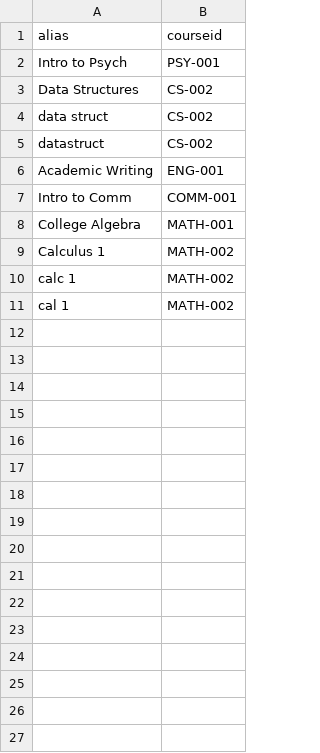
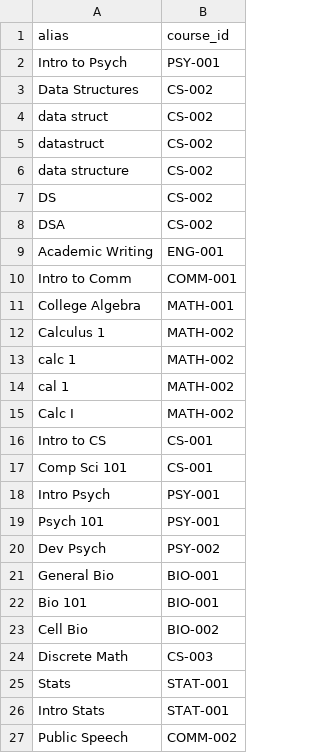
Before and after one commit to dandelprado/casmate, a CSV file: data/synonyms.csv, drawn as a sheet.

```diff
--- a/data/synonyms.csv
+++ b/data/synonyms.csv
@@ -1,2 +1,2 @@
-alias,courseid
+alias,course_id
 Intro to Psych,PSY-001
@@ -5,2 +5,5 @@ data struct,CS-002
 datastruct,CS-002
+data structure,CS-002
+DS,CS-002
+DSA,CS-002
 Academic Writing,ENG-001
@@ -11 +14,14 @@ calc 1,MATH-002
 cal 1,MATH-002
+Calc I,MATH-002
+Intro to CS,CS-001
+Comp Sci 101,CS-001
+Intro Psych,PSY-001
+Psych 101,PSY-001
+Dev Psych,PSY-002
+General Bio,BIO-001
+Bio 101,BIO-001
+Cell Bio,BIO-002
+Discrete Math,CS-003
+Stats,STAT-001
+Intro Stats,STAT-001
+Public Speech,COMM-002
```
Also changed, not shown: data/courses.csv, data/departments.csv, 4 other files.
